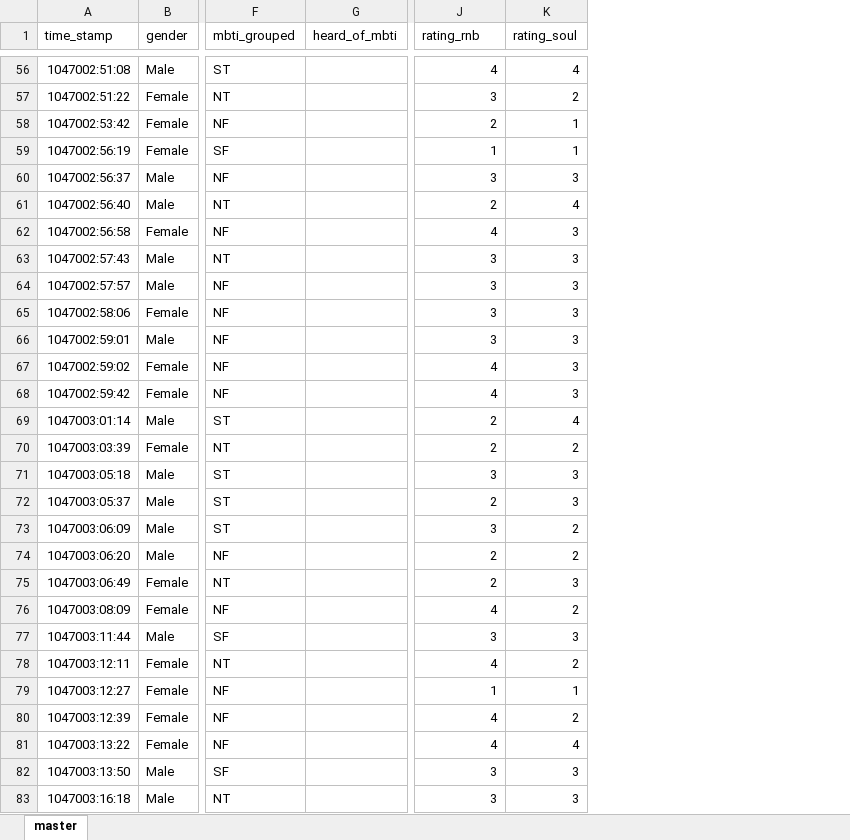
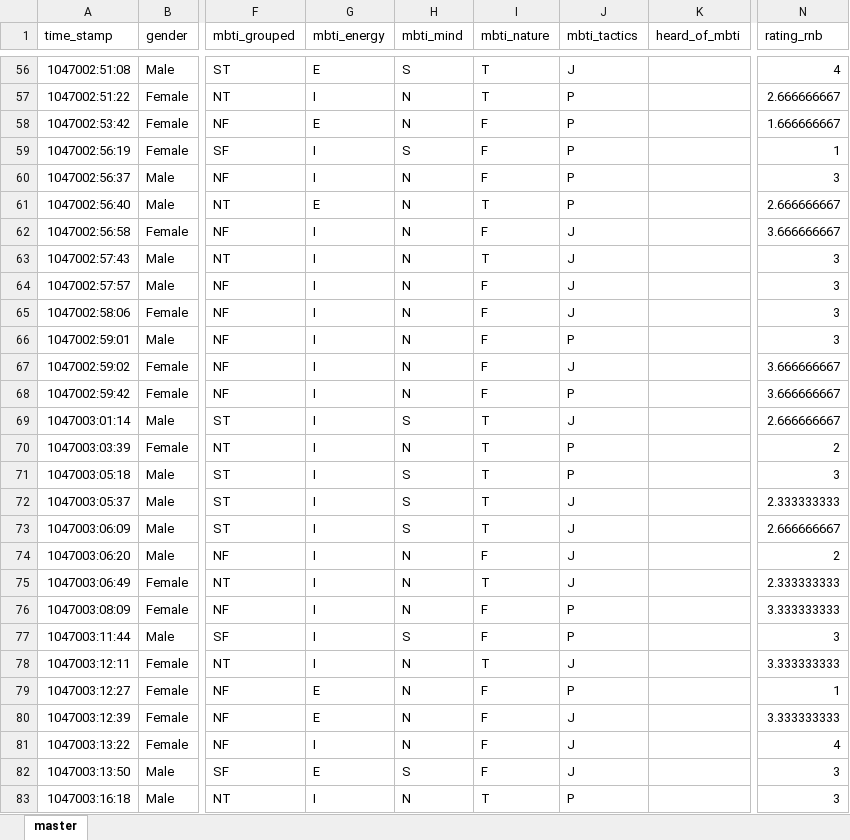
Before and after one commit to Clara-Ye/Personality-Playlists, an Excel workbook: data/redditMBTI/mbti_music_data_clean.xlsx, sheet master, drawn as a sheet; only a part is shown, gaps mark what is left out; values as stored, in another font and other column widths than the file's, no borders; removed rows and columns are numbered as before the commit, all else as after; the diff covers the shown part only; the diff names each change by its address in the sheet, - before the commit and + after, or states it on an @@ line.

```diff
--- a/data/redditMBTI/mbti_music_data_clean.xlsx (sheet master)
+++ b/data/redditMBTI/mbti_music_data_clean.xlsx (sheet master)
+column G (mbti_energy), rows 56-83: E | I | E | I | I | E | I | I | I | I | I | I | I | I | I | I | I | I | I | I | I | I | I | E | E | I | E | I
+column H (mbti_mind), rows 56-83: S | N | N | S | N | N | N | N | N | N | N | N | N | S | N | S | S | S | N | N | N | S | N | N | N | N | S | N
+column I (mbti_nature), rows 56-83: T | T | F | F | F | T | F | T | F | F | F | F | F | T | T | T | T | T | F | T | F | F | T | F | F | F | F | T
+column J (mbti_tactics), rows 56-83: J | P | P | P | P | P | J | J | J | J | P | J | P | J | P | P | J | J | J | J | P | P | J | P | J | J | J | P
-column K (rating_soul), rows 56-83: 4 | 2 | 1 | 1 | 3 | 4 | 3 | 3 | 3 | 3 | 3 | 3 | 3 | 4 | 2 | 3 | 3 | 2 | 2 | 3 | 2 | 3 | 2 | 1 | 2 | 4 | 3 | 3
-N57 (rating_rnb): 3
+N57 (rating_rnb): 2.666666667
-N58 (rating_rnb): 2
+N58 (rating_rnb): 1.666666667
-N61 (rating_rnb): 2
+N61 (rating_rnb): 2.666666667
-N62 (rating_rnb): 4
+N62 (rating_rnb): 3.666666667
-N67:N68 (rating_rnb): 4
+N67:N68 (rating_rnb): 3.666666667
-N69 (rating_rnb): 2
+N69 (rating_rnb): 2.666666667
-N72 (rating_rnb): 2
+N72 (rating_rnb): 2.333333333
-N73 (rating_rnb): 3
+N73 (rating_rnb): 2.666666667
-N75 (rating_rnb): 2
+N75 (rating_rnb): 2.333333333
-N76 (rating_rnb): 4
+N76 (rating_rnb): 3.333333333
-N78 (rating_rnb): 4
+N78 (rating_rnb): 3.333333333
-N80 (rating_rnb): 4
+N80 (rating_rnb): 3.333333333
```
Also changed, not shown: 293 edited cells elsewhere in this sheet, data/redditMBTI/mbti_music_data_clean_pivot.xlsx, 3 other files.
